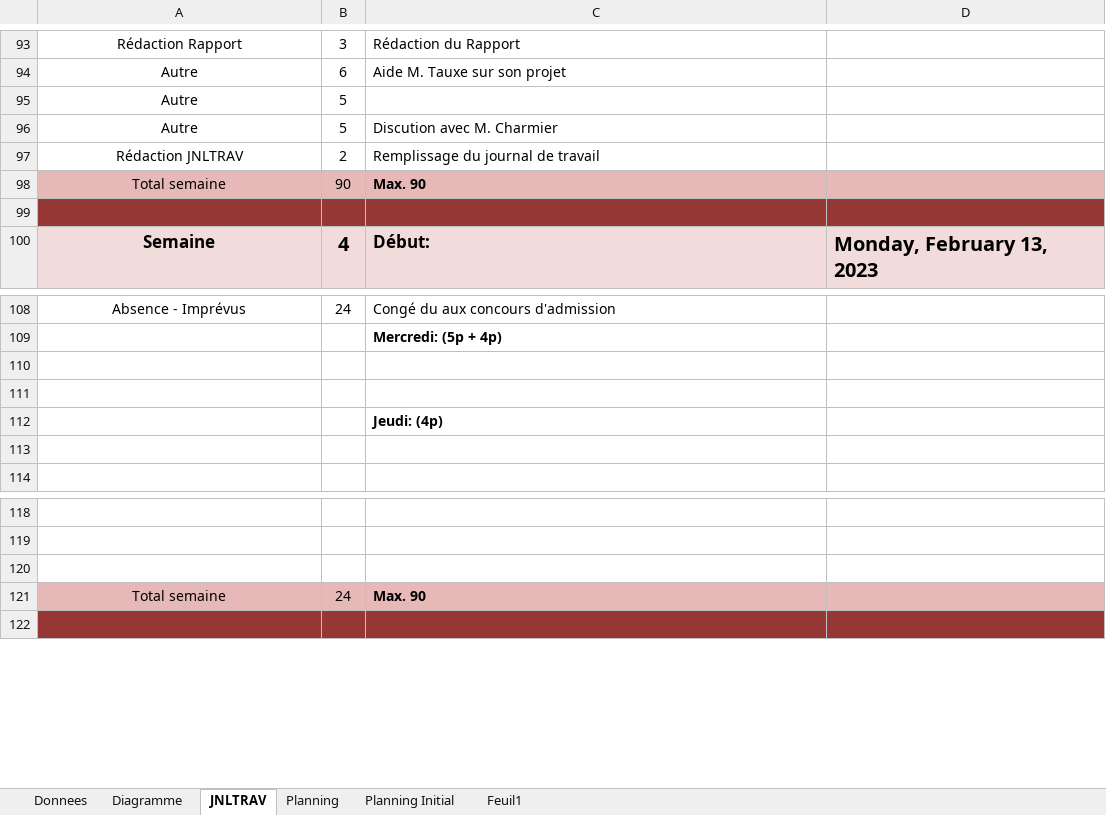
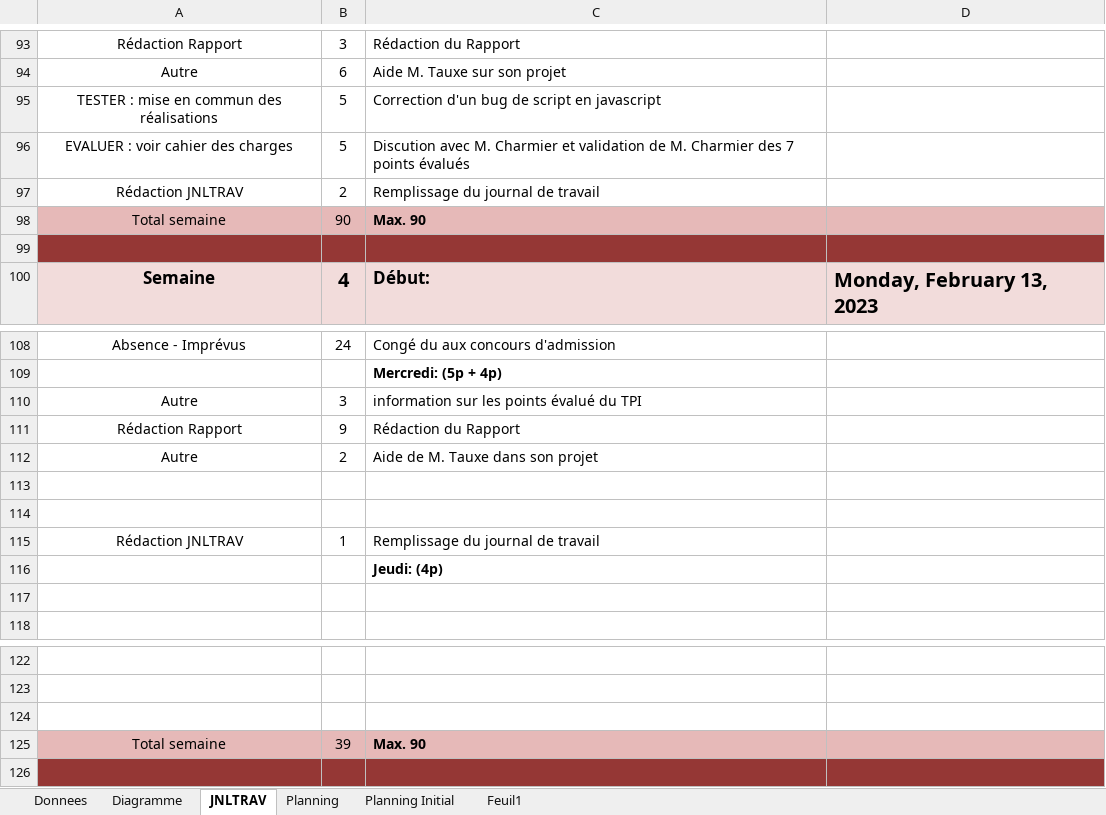
Before and after one commit to doriancapelli/Projet_Approfondissement, an Excel workbook: 3-Documentation/M-dorcapelli-planification-jnltrav.xlsm, sheet JNLTRAV, drawn as a sheet; only a part is shown, gaps mark what is left out; values as stored, in another font and other column widths than the file's, no borders; charts and pictures not drawn; 1 other sheet too large or unreadable and not compared; removed rows and columns are numbered as before the commit, all else as after; the diff names each change by its address in the sheet, - before the commit and + after, or states it on an @@ line.

Commit message:
rapport

```diff
--- a/3-Documentation/M-dorcapelli-planification-jnltrav.xlsm (sheet JNLTRAV)
+++ b/3-Documentation/M-dorcapelli-planification-jnltrav.xlsm (sheet JNLTRAV)
-row 95: Autre | 5
-row 96: Autre | 5 | Discution avec M. Charmier
+row 95: TESTER : mise en commun des réalisations | 5 | Correction d'un bug de script en javascript
+row 96: EVALUER : voir cahier des charges | 5 | Discution avec M. Charmier et validation de M. Charmier des 7 points évalués
+row 110: Autre | 3 | information sur les points évalué du TPI
+row 111: Rédaction Rapport | 9 | Rédaction du Rapport
+row 112: Autre | 2 | Aide de M. Tauxe dans son projet
+row 115: Rédaction JNLTRAV | 1 | Remplissage du journal de travail
-B125: 24
+B125: 39
```
Also changed, not shown: charts or pictures, 33 other files.
